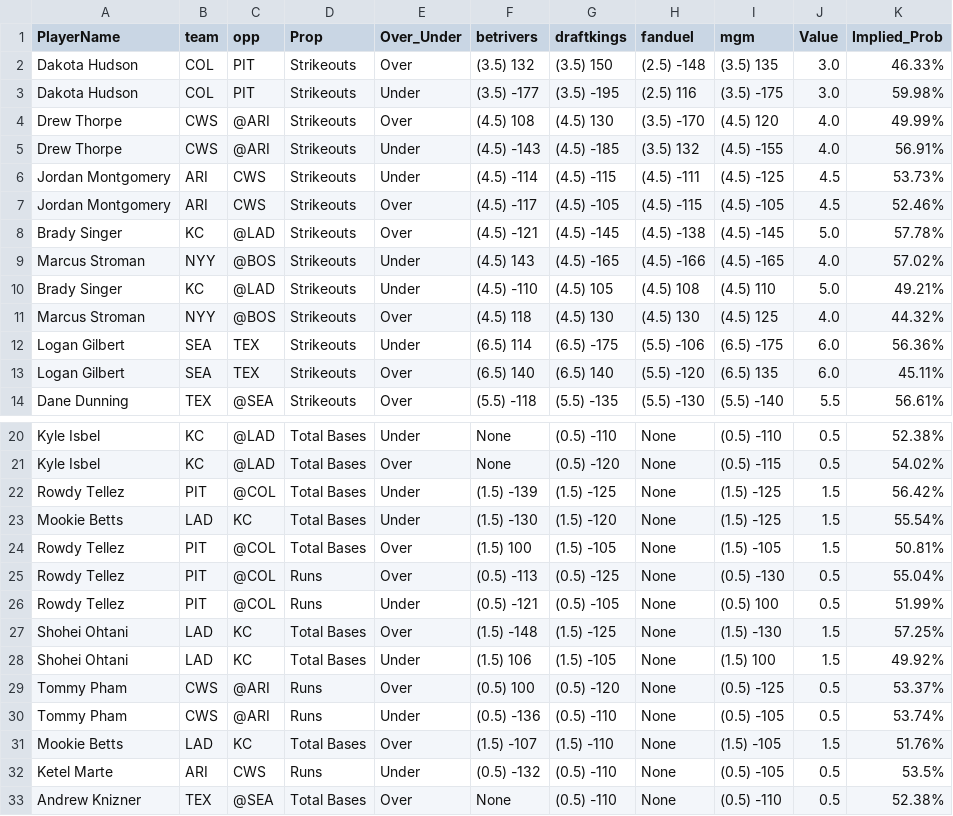
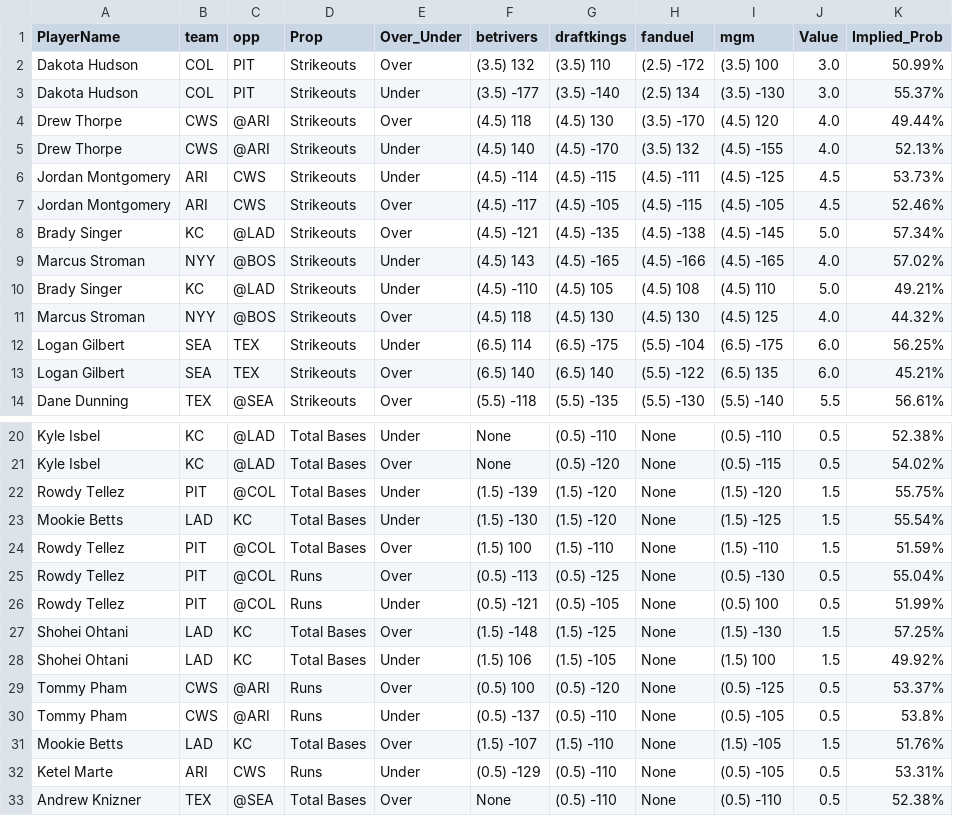
Before and after one commit to DhirenShivdasani/mlb, a CSV file: merged_data.csv, drawn as a sheet; only a part is shown, gaps mark what is left out; the diff covers the shown part only.

Commit message:
Automated update by scheduler

```diff
--- a/merged_data.csv
+++ b/merged_data.csv
@@ -1,9 +1,9 @@
 PlayerName,team,opp,Prop,Over_Under,betrivers,draftkings,fanduel,mgm,Value,Implied_Prob
-Dakota Hudson,COL,PIT,Strikeouts,Over,(3.5) 132,(3.5) 150,(2.5) -148,(3.5) 135,3.0,46.33%
-Dakota Hudson,COL,PIT,Strikeouts,Under,(3.5) -177,(3.5) -195,(2.5) 116,(3.5) -175,3.0,59.98%
-Drew Thorpe,CWS,@ARI,Strikeouts,Over,(4.5) 108,(4.5) 130,(3.5) -170,(4.5) 120,4.0,49.99%
-Drew Thorpe,CWS,@ARI,Strikeouts,Under,(4.5) -143,(4.5) -185,(3.5) 132,(4.5) -155,4.0,56.91%
+Dakota Hudson,COL,PIT,Strikeouts,Over,(3.5) 132,(3.5) 110,(2.5) -172,(3.5) 100,3.0,50.99%
+Dakota Hudson,COL,PIT,Strikeouts,Under,(3.5) -177,(3.5) -140,(2.5) 134,(3.5) -130,3.0,55.37%
+Drew Thorpe,CWS,@ARI,Strikeouts,Over,(4.5) 118,(4.5) 130,(3.5) -170,(4.5) 120,4.0,49.44%
+Drew Thorpe,CWS,@ARI,Strikeouts,Under,(4.5) 140,(4.5) -170,(3.5) 132,(4.5) -155,4.0,52.13%
 Jordan Montgomery,ARI,CWS,Strikeouts,Under,(4.5) -114,(4.5) -115,(4.5) -111,(4.5) -125,4.5,53.73%
 Jordan Montgomery,ARI,CWS,Strikeouts,Over,(4.5) -117,(4.5) -105,(4.5) -115,(4.5) -105,4.5,52.46%
-Brady Singer,KC,@LAD,Strikeouts,Over,(4.5) -121,(4.5) -145,(4.5) -138,(4.5) -145,5.0,57.78%
+Brady Singer,KC,@LAD,Strikeouts,Over,(4.5) -121,(4.5) -135,(4.5) -138,(4.5) -145,5.0,57.34%
 Marcus Stroman,NYY,@BOS,Strikeouts,Under,(4.5) 143,(4.5) -165,(4.5) -166,(4.5) -165,4.0,57.02%
@@ -11,4 +11,4 @@ Brady Singer,KC,@LAD,Strikeouts,Under,(4.5) -110,(4.5) 105,(4.5) 108,(4.5) 110,5
 Marcus Stroman,NYY,@BOS,Strikeouts,Over,(4.5) 118,(4.5) 130,(4.5) 130,(4.5) 125,4.0,44.32%
-Logan Gilbert,SEA,TEX,Strikeouts,Under,(6.5) 114,(6.5) -175,(5.5) -106,(6.5) -175,6.0,56.36%
-Logan Gilbert,SEA,TEX,Strikeouts,Over,(6.5) 140,(6.5) 140,(5.5) -120,(6.5) 135,6.0,45.11%
+Logan Gilbert,SEA,TEX,Strikeouts,Under,(6.5) 114,(6.5) -175,(5.5) -104,(6.5) -175,6.0,56.25%
+Logan Gilbert,SEA,TEX,Strikeouts,Over,(6.5) 140,(6.5) 140,(5.5) -122,(6.5) 135,6.0,45.21%
 Dane Dunning,TEX,@SEA,Strikeouts,Over,(5.5) -118,(5.5) -135,(5.5) -130,(5.5) -140,5.5,56.61%
@@ -21,5 +21,5 @@ Kyle Isbel,KC,@LAD,Total Bases,Under,None,(0.5) -110,None,(0.5) -110,0.5,52.38%
 Kyle Isbel,KC,@LAD,Total Bases,Over,None,(0.5) -120,None,(0.5) -115,0.5,54.02%
-Rowdy Tellez,PIT,@COL,Total Bases,Under,(1.5) -139,(1.5) -125,None,(1.5) -125,1.5,56.42%
+Rowdy Tellez,PIT,@COL,Total Bases,Under,(1.5) -139,(1.5) -120,None,(1.5) -120,1.5,55.75%
 Mookie Betts,LAD,KC,Total Bases,Under,(1.5) -130,(1.5) -120,None,(1.5) -125,1.5,55.54%
-Rowdy Tellez,PIT,@COL,Total Bases,Over,(1.5) 100,(1.5) -105,None,(1.5) -105,1.5,50.81%
+Rowdy Tellez,PIT,@COL,Total Bases,Over,(1.5) 100,(1.5) -110,None,(1.5) -110,1.5,51.59%
 Rowdy Tellez,PIT,@COL,Runs,Over,(0.5) -113,(0.5) -125,None,(0.5) -130,0.5,55.04%
@@ -29,5 +29,5 @@ Shohei Ohtani,LAD,KC,Total Bases,Under,(1.5) 106,(1.5) -105,None,(1.5) 100,1.5,4
 Tommy Pham,CWS,@ARI,Runs,Over,(0.5) 100,(0.5) -120,None,(0.5) -125,0.5,53.37%
-Tommy Pham,CWS,@ARI,Runs,Under,(0.5) -136,(0.5) -110,None,(0.5) -105,0.5,53.74%
+Tommy Pham,CWS,@ARI,Runs,Under,(0.5) -137,(0.5) -110,None,(0.5) -105,0.5,53.8%
 Mookie Betts,LAD,KC,Total Bases,Over,(1.5) -107,(1.5) -110,None,(1.5) -105,1.5,51.76%
-Ketel Marte,ARI,CWS,Runs,Under,(0.5) -132,(0.5) -110,None,(0.5) -105,0.5,53.5%
+Ketel Marte,ARI,CWS,Runs,Under,(0.5) -129,(0.5) -110,None,(0.5) -105,0.5,53.31%
 Andrew Knizner,TEX,@SEA,Total Bases,Over,None,(0.5) -110,None,(0.5) -110,0.5,52.38%
```
Also changed, not shown: 6 edited cells elsewhere in this file.
